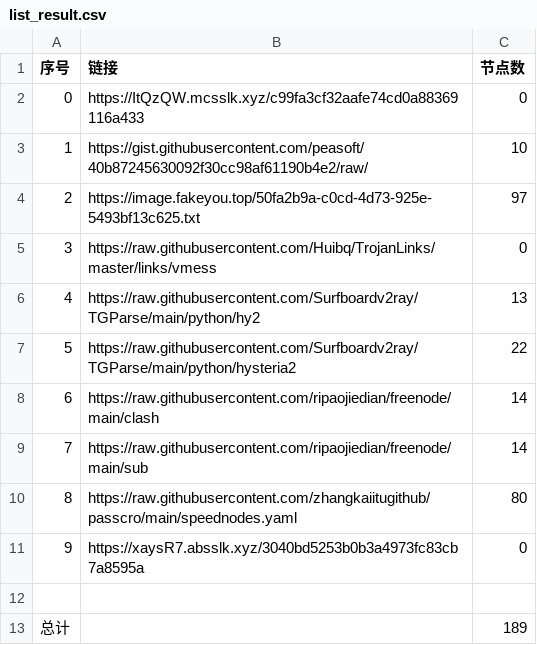
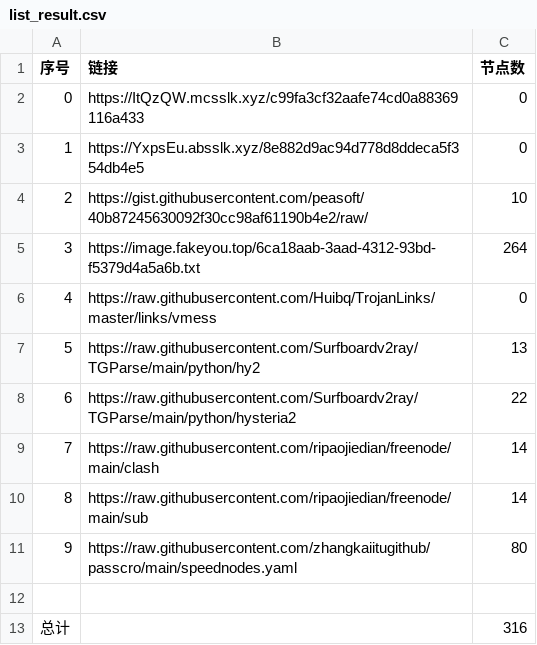
Before and after one commit to cute-omega/NoMoreWalls, a CSV file: list_result.csv, drawn as a sheet; removed rows and columns are numbered as before the commit, all else as after; the diff names each change by its address in the sheet, - before the commit and + after, or states it on an @@ line.

```diff
--- a/list_result.csv
+++ b/list_result.csv
+row 3: 1 | https://YxpsEu.absslk.xyz/8e882d9ac94d778d8ddeca5f354db4e5 | 0
@@ column A (序号) renumbered between rows 4 and 11 @@
-row 4: 2 | https://image.fakeyou.top/50fa2b9a-c0cd-4d73-925e-5493bf13c625.txt | 97
+row 5: 3 | https://image.fakeyou.top/6ca18aab-3aad-4312-93bd-f5379d4a5a6b.txt | 264
-row 11: 9 | https://xaysR7.absslk.xyz/3040bd5253b0b3a4973fc83cb7a8595a | 0
-C13 (节点数): 189
+C13 (节点数): 316
```
Also changed, not shown: 32 other files.
